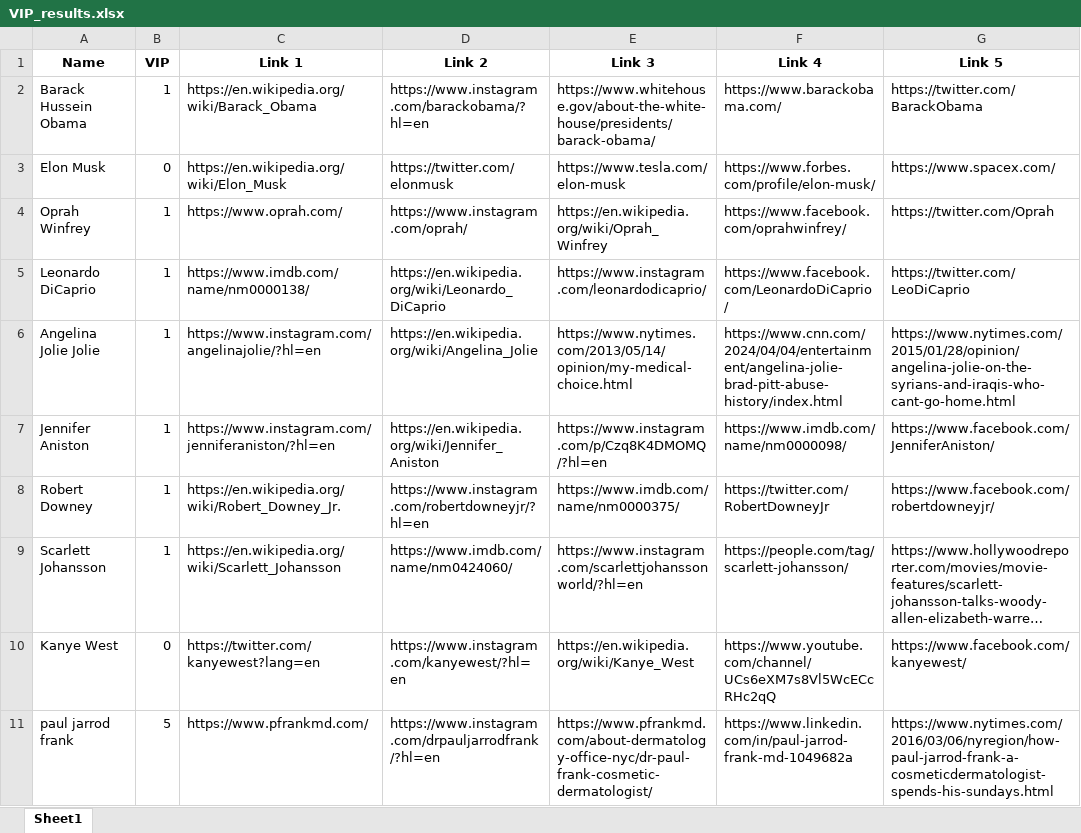
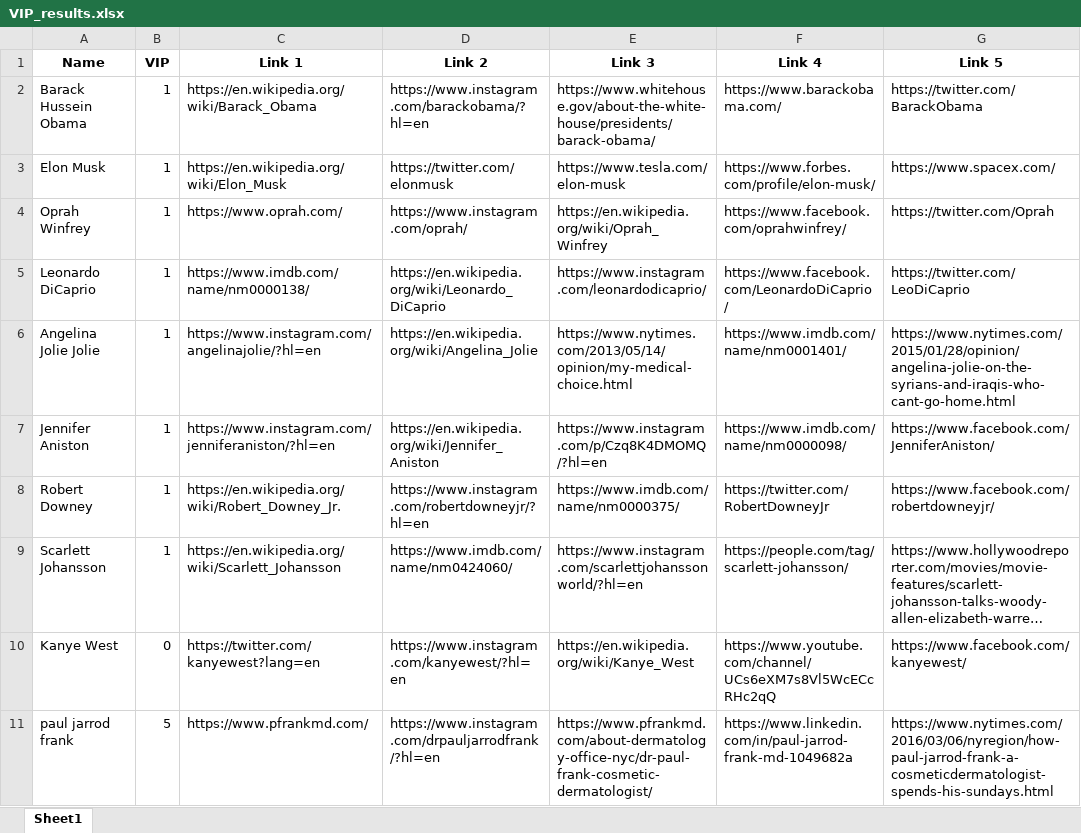
Before and after one commit to SarthakThakur0097/Name-VIP, an Excel workbook: VIP_results.xlsx, sheet Sheet1, drawn as a sheet; long unchanged cells end in …; values as stored, in another font and other column widths than the file's, no borders; the diff names each change by its address in the sheet, - before the commit and + after, or states it on an @@ line.

```diff
--- a/VIP_results.xlsx (sheet Sheet1)
+++ b/VIP_results.xlsx (sheet Sheet1)
-B3 (VIP): 0
+B3 (VIP): 1
-F6 (Link 4): https://www.cnn.com/2024/04/04/entertainment/angelina-jolie-brad-pitt-abuse-history/index.html
+F6 (Link 4): https://www.imdb.com/name/nm0001401/
```
Also changed, not shown: 2 other files.
